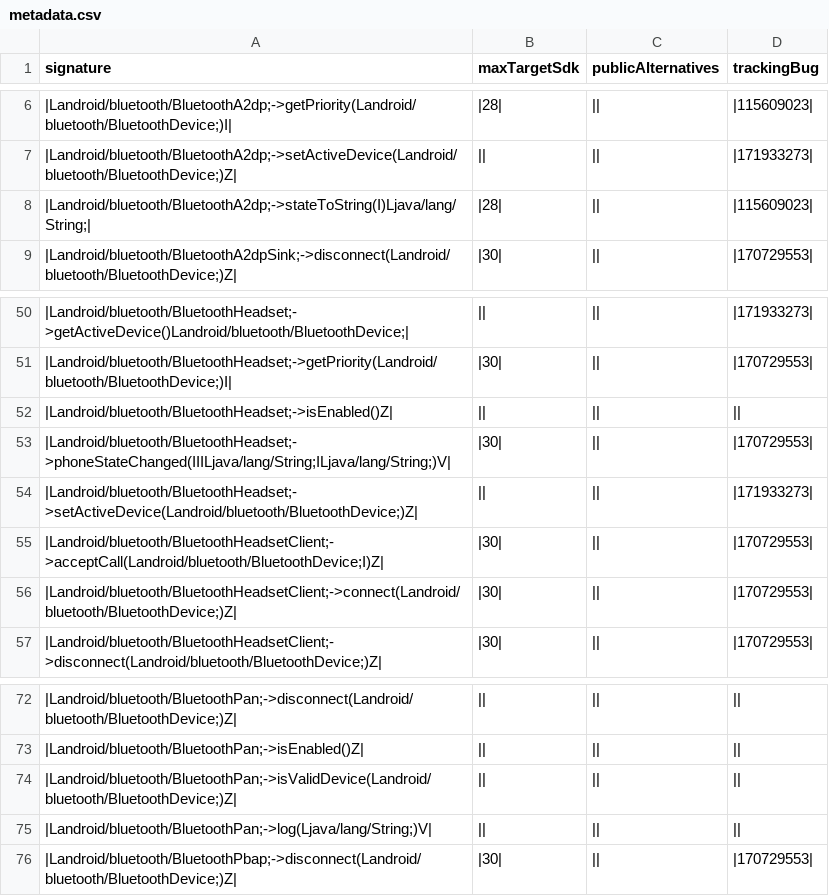
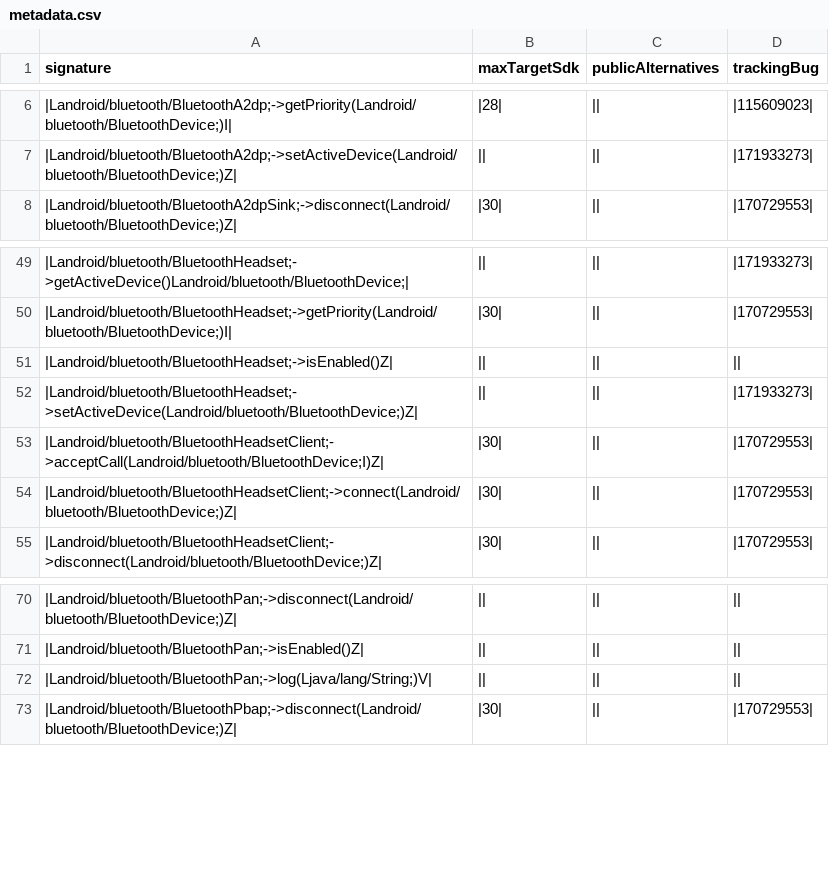
Before and after one commit to msft-mirror-aosp/platform.prebuilts.module_sdk.Bluetooth, a CSV file: current/hiddenapi/metadata.csv, drawn as a sheet; only a part is shown, gaps mark what is left out.

```diff
--- a/current/hiddenapi/metadata.csv
+++ b/current/hiddenapi/metadata.csv
@@ -7,3 +7,2 @@ signature,maxTargetSdk,publicAlternatives,trackingBug
 |Landroid/bluetooth/BluetoothA2dp;->setActiveDevice(Landroid/bluetooth/BluetoothDevice;)Z|,||,||,|171933273|
-|Landroid/bluetooth/BluetoothA2dp;->stateToString(I)Ljava/lang/String;|,|28|,||,|115609023|
 |Landroid/bluetooth/BluetoothA2dpSink;->disconnect(Landroid/bluetooth/BluetoothDevice;)Z|,|30|,||,|170729553|
@@ -52,3 +51,2 @@ signature,maxTargetSdk,publicAlternatives,trackingBug
 |Landroid/bluetooth/BluetoothHeadset;->isEnabled()Z|,||,||,||
-|Landroid/bluetooth/BluetoothHeadset;->phoneStateChanged(IIILjava/lang/String;ILjava/lang/String;)V|,|30|,||,|170729553|
 |Landroid/bluetooth/BluetoothHeadset;->setActiveDevice(Landroid/bluetooth/BluetoothDevice;)Z|,||,||,|171933273|
@@ -73,3 +71,2 @@ signature,maxTargetSdk,publicAlternatives,trackingBug
 |Landroid/bluetooth/BluetoothPan;->isEnabled()Z|,||,||,||
-|Landroid/bluetooth/BluetoothPan;->isValidDevice(Landroid/bluetooth/BluetoothDevice;)Z|,||,||,||
 |Landroid/bluetooth/BluetoothPan;->log(Ljava/lang/String;)V|,||,||,||
```
Also changed, not shown: current/hiddenapi/annotation-flags.csv, current/hiddenapi/filtered-flags.csv, 6 other files.
